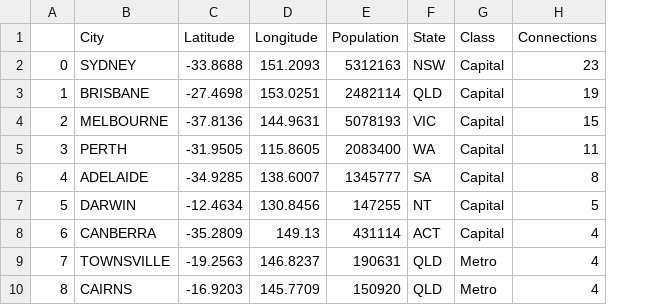
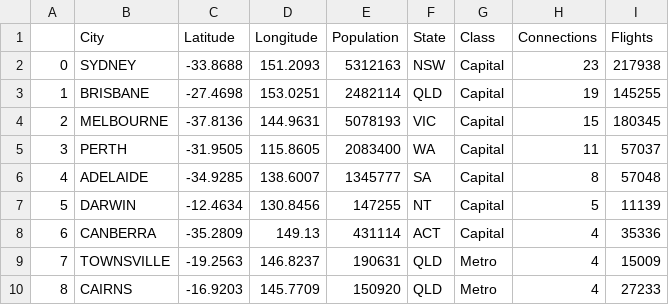
Before and after one commit to Ethan232187/Data-Visualisation-2, a CSV file: Data/location_data_cleaned.csv, drawn as a sheet; only a part is shown; the diff names each change by its address in the sheet, - before the commit and + after, or states it on an @@ line.

```diff
--- a/Data/location_data_cleaned.csv
+++ b/Data/location_data_cleaned.csv
+column I (Flights), rows 2-10: 217938 | 145255 | 180345 | 57037 | 57048 | 11139 | 35336 | 15009 | 27233
```
Also changed, not shown: Data/heatmap_data.csv, 4 other files.
